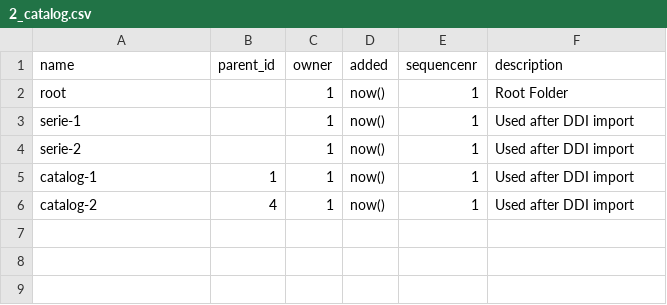
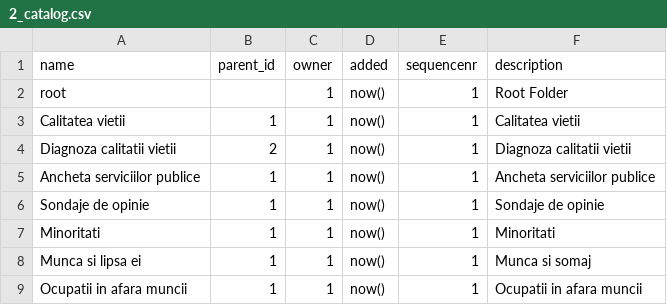
Before and after one commit to cosminrentea/roda, a CSV file: src/main/resources/csv-extra/2_catalog.csv, drawn as a sheet.

```diff
--- a/src/main/resources/csv-extra/2_catalog.csv
+++ b/src/main/resources/csv-extra/2_catalog.csv
@@ -2,5 +2,8 @@ name,parent_id,owner,added,sequencenr,description
 "root",,1,now(),1,"Root Folder"
-"serie-1",,1,now(),1,"Used after DDI import"
-"serie-2",,1,now(),1,"Used after DDI import"
-"catalog-1",1,1,now(),1,"Used after DDI import"
-"catalog-2",4,1,now(),1,"Used after DDI import"
+"Calitatea vietii",1,1,now(),1,"Calitatea vietii"
+"Diagnoza calitatii vietii",2,1,now(),1,"Diagnoza calitatii vietii"
+"Ancheta serviciilor publice",1,1,now(),1,"Ancheta serviciilor publice"
+"Sondaje de opinie",1,1,now(),1,"Sondaje de opinie"
+"Minoritati",1,1,now(),1,"Minoritati"
+"Munca si lipsa ei",1,1,now(),1,"Munca si somaj"
+"Ocupatii in afara muncii",1,1,now(),1,"Ocupatii in afara muncii"
```
Also changed, not shown: 2 other files.
